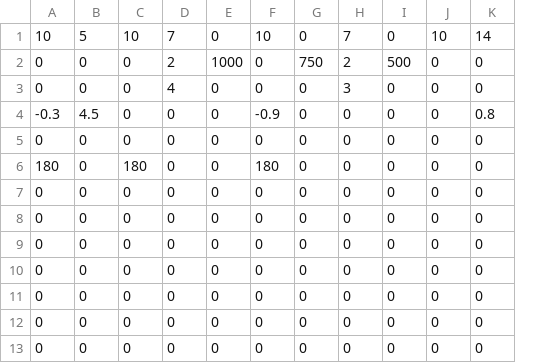
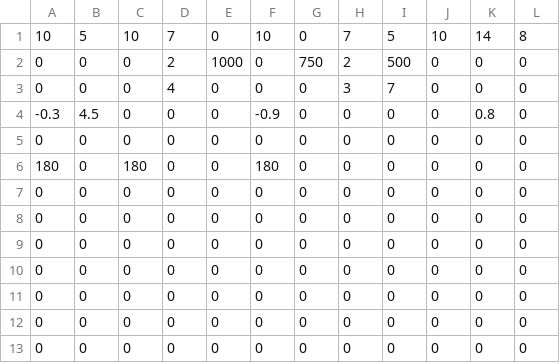
Before and after one commit to Team624/2016-Robot, a CSV file: Auton Scripts/Protobot Scripts/Defenses/chili_fries.csv, drawn as a sheet; the diff names each change by its address in the sheet, - before the commit and + after, or states it on an @@ line.

```diff
--- a/Auton Scripts/Protobot Scripts/Defenses/chili_fries.csv
+++ b/Auton Scripts/Protobot Scripts/Defenses/chili_fries.csv
+column L, rows 1-13: 8 | 0 | 0 | 0 | 0 | 0 | 0 | 0 | 0 | 0 | 0 | 0 | 0
-I1: 0
+I1: 5
-I3: 0
+I3: 7
```
Also changed, not shown: Auton Scripts/Protobot Scripts/Defenses/rock_wall.csv, Auton Scripts/Protobot Scripts/Movement/vision_shoot.csv, 14 other files.
